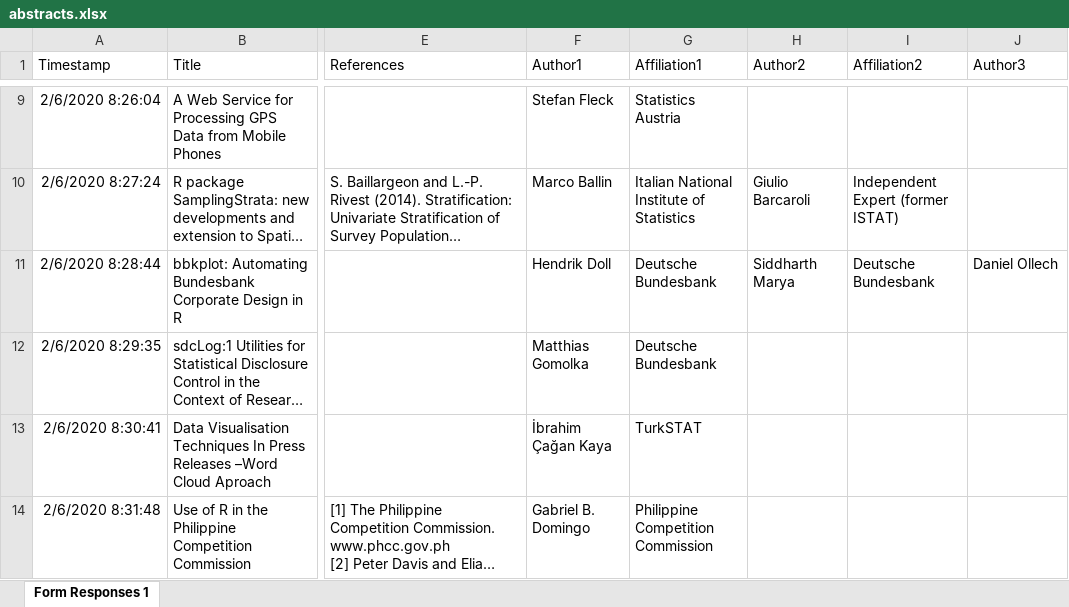
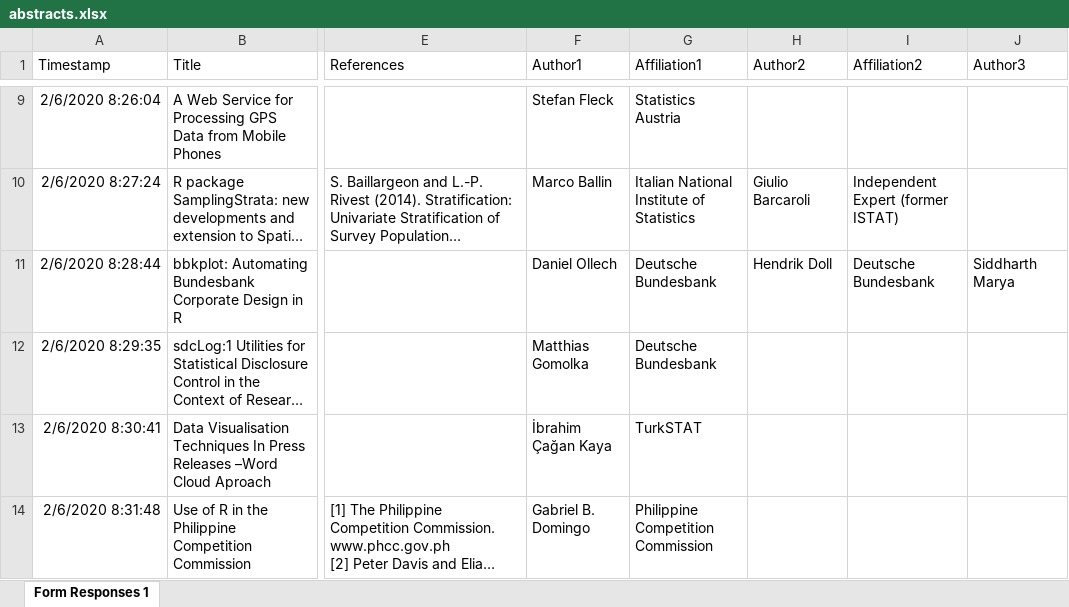
Before and after one commit to uRosConf/uRos2020_Abstracts, an Excel workbook: uRos2020_abstracts/abstracts.xlsx, sheet Form Responses 1, drawn as a sheet; only a part is shown, gaps mark what is left out; long unchanged cells end in …; values as stored, in another font and other column widths than the file's, no borders; the diff names each change by its address in the sheet, - before the commit and + after, or states it on an @@ line.

Commit message:
Update Author

```diff
--- a/uRos2020_abstracts/abstracts.xlsx (sheet Form Responses 1)
+++ b/uRos2020_abstracts/abstracts.xlsx (sheet Form Responses 1)
-F11 (Author1): Hendrik Doll
+F11 (Author1): Daniel Ollech
-H11 (Author2): Siddharth Marya
+H11 (Author2): Hendrik Doll
-J11 (Author3): Daniel Ollech
+J11 (Author3): Siddharth Marya
```
Also changed, not shown: 2 other files.
